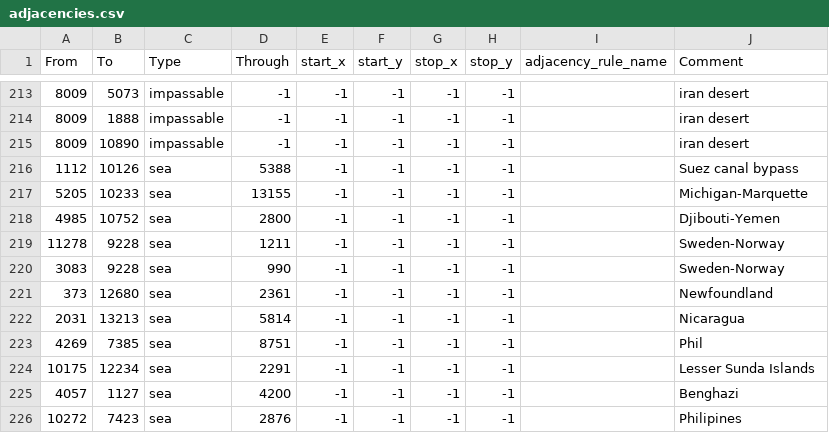
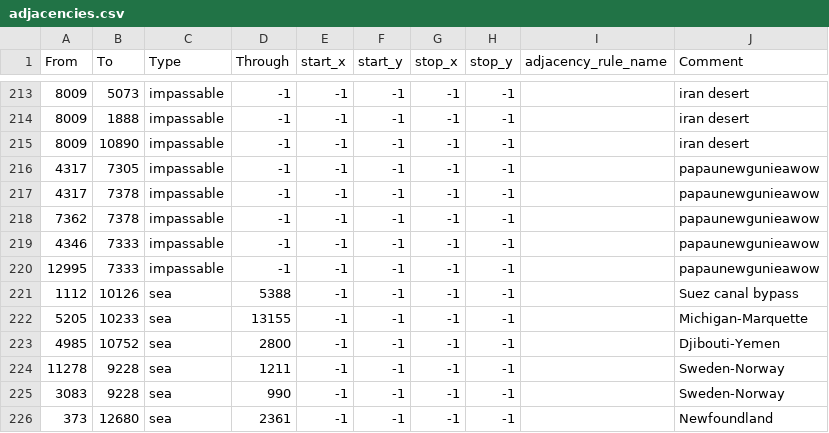
Before and after one commit to NewGrestin/PaxBritannicaRedux, a CSV file: map/adjacencies.csv, drawn as a sheet; only a part is shown, gaps mark what is left out; the shorter side is filled out with more unchanged rows.

Commit message:
PAPAU NEW GUINEA GUYS

```diff
--- a/map/adjacencies.csv
+++ b/map/adjacencies.csv
@@ -215,2 +215,7 @@ From;To;Type;Through;start_x;start_y;stop_x;stop_y;adjacency_rule_name;Comment
 8009;10890;impassable;-1;-1;-1;-1;-1;;iran desert
+4317;7305;impassable;-1;-1;-1;-1;-1;;papaunewgunieawow
+4317;7378;impassable;-1;-1;-1;-1;-1;;papaunewgunieawow
+7362;7378;impassable;-1;-1;-1;-1;-1;;papaunewgunieawow
+4346;7333;impassable;-1;-1;-1;-1;-1;;papaunewgunieawow
+12995;7333;impassable;-1;-1;-1;-1;-1;;papaunewgunieawow
 1112;10126;sea;5388;-1;-1;-1;-1;;Suez canal bypass
```
Also changed, not shown: 9 other files.
